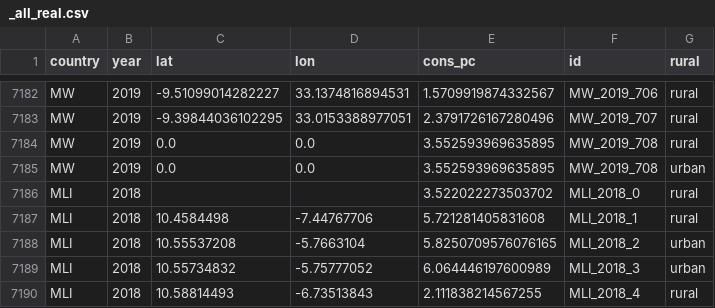
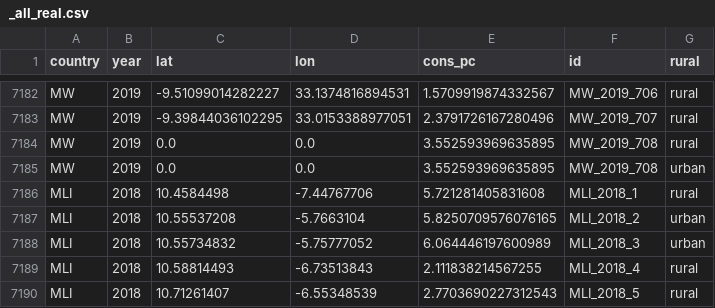
Before and after one commit to EPFLiGHT/predicting-poverty-through-time, a CSV file: data/lsms/processed/_all_real.csv, drawn as a sheet; only a part is shown, gaps mark what is left out; the shorter side is filled out with more unchanged rows; the diff names each change by its address in the sheet, - before the commit and + after, or states it on an @@ line.

```diff
--- a/data/lsms/processed/_all_real.csv
+++ b/data/lsms/processed/_all_real.csv
-row 7186: MLI | 2018 |  |  | 3.522022273503702 | MLI_2018_0 | rural
```
Also changed, not shown: data/lsms/processed/_all_nominal.csv.
